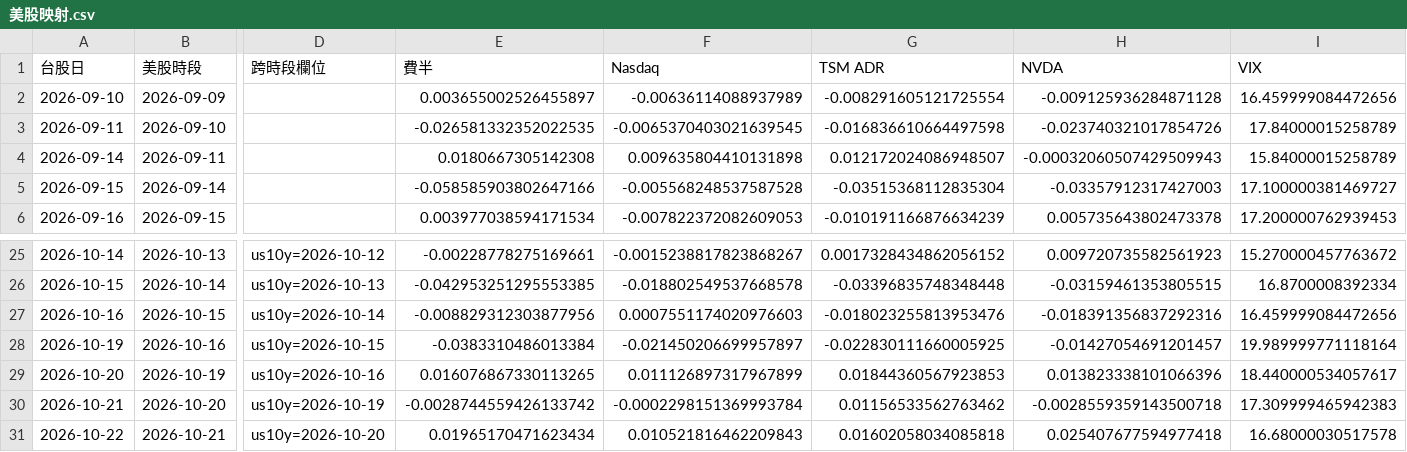
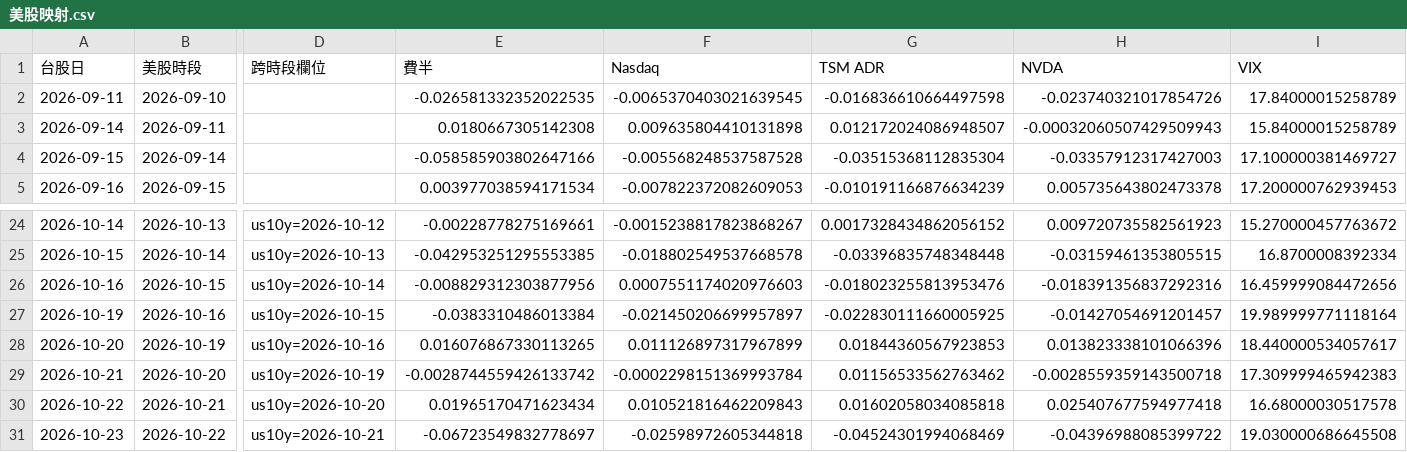
Before and after one commit to kungtengneji-byte/eos-00881, a CSV file: exports/美股映射.csv, drawn as a sheet; only a part is shown, gaps mark what is left out; removed rows and columns are numbered as before the commit, all else as after; rows hold the shown columns only; the diff names each change by its address in the sheet, - before the commit and + after, or states it on an @@ line.

```diff
--- a/exports/美股映射.csv
+++ b/exports/美股映射.csv
-row 2: 2026-09-10 | 2026-09-09 |  | 0.003655002526455897 | -0.00636114088937989 | -0.008291605121725554 | -0.009125936284871128 | 16.459999084472656
+row 31: 2026-10-23 | 2026-10-22 | us10y=2026-10-21 | -0.06723549832778697 | -0.02598972605344818 | -0.04524301994068469 | -0.04396988085399722 | 19.030000686645508
```
Also changed, not shown: exports/00881_每日欄位明細.csv, exports/TWMARKET_每日欄位明細.csv, 9 other files.
